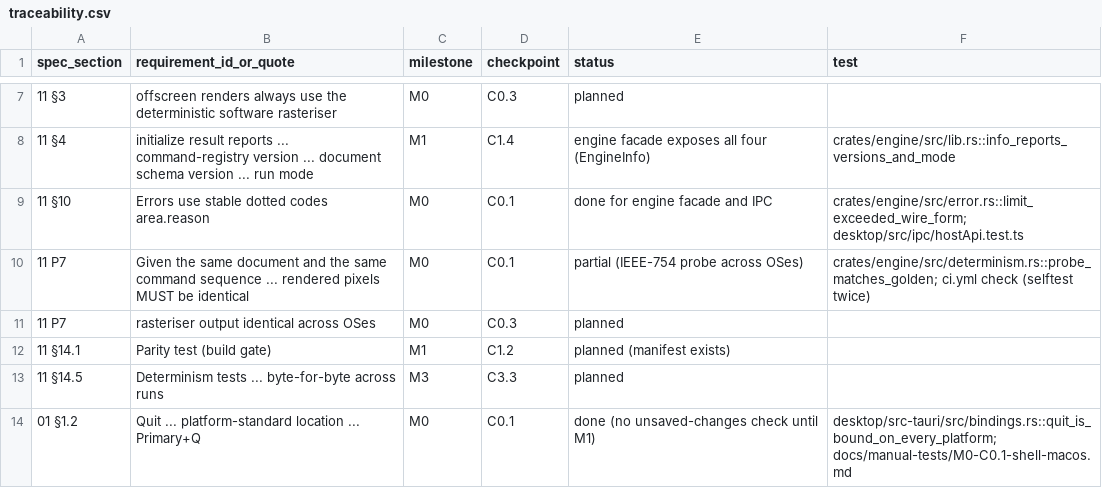
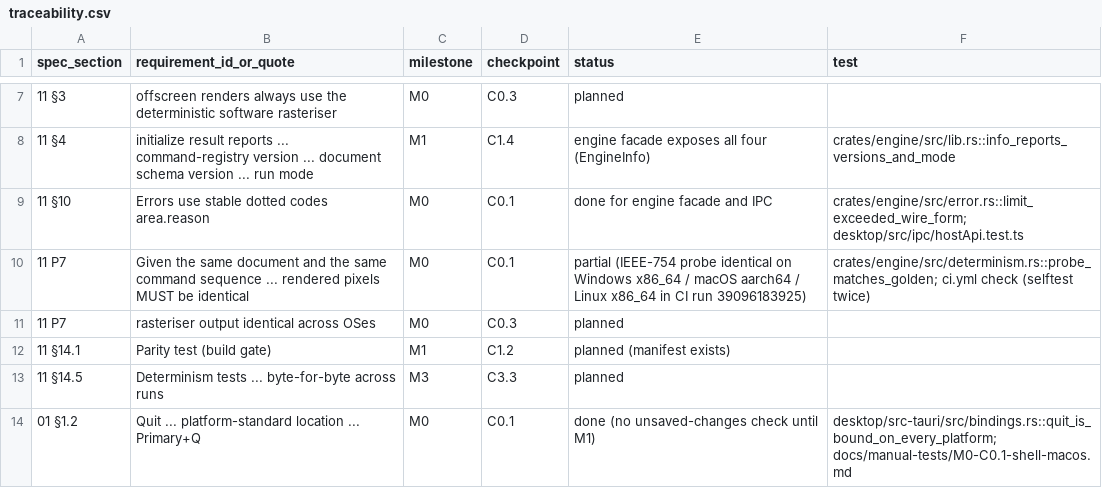
Before and after one commit to kaigani/261017-toontown-dev, a CSV file: plan/traceability.csv, drawn as a sheet; only a part is shown, gaps mark what is left out.

```diff
--- a/plan/traceability.csv
+++ b/plan/traceability.csv
@@ -9,3 +9,3 @@ spec_section,requirement_id_or_quote,milestone,checkpoint,status,test
 11 §10,"Errors use stable dotted codes area.reason",M0,C0.1,done for engine facade and IPC,crates/engine/src/error.rs::limit_exceeded_wire_form; desktop/src/ipc/hostApi.test.ts
-11 P7,"Given the same document and the same command sequence ... rendered pixels MUST be identical",M0,C0.1,partial (IEEE-754 probe across OSes),crates/engine/src/determinism.rs::probe_matches_golden; ci.yml check (selftest twice)
+11 P7,"Given the same document and the same command sequence ... rendered pixels MUST be identical",M0,C0.1,partial (IEEE-754 probe identical on Windows x86_64 / macOS aarch64 / Linux x86_64 in CI run 39096183925),crates/engine/src/determinism.rs::probe_matches_golden; ci.yml check (selftest twice)
 11 P7,"rasteriser output identical across OSes",M0,C0.3,planned,
```
Also changed, not shown: 1 other file.
